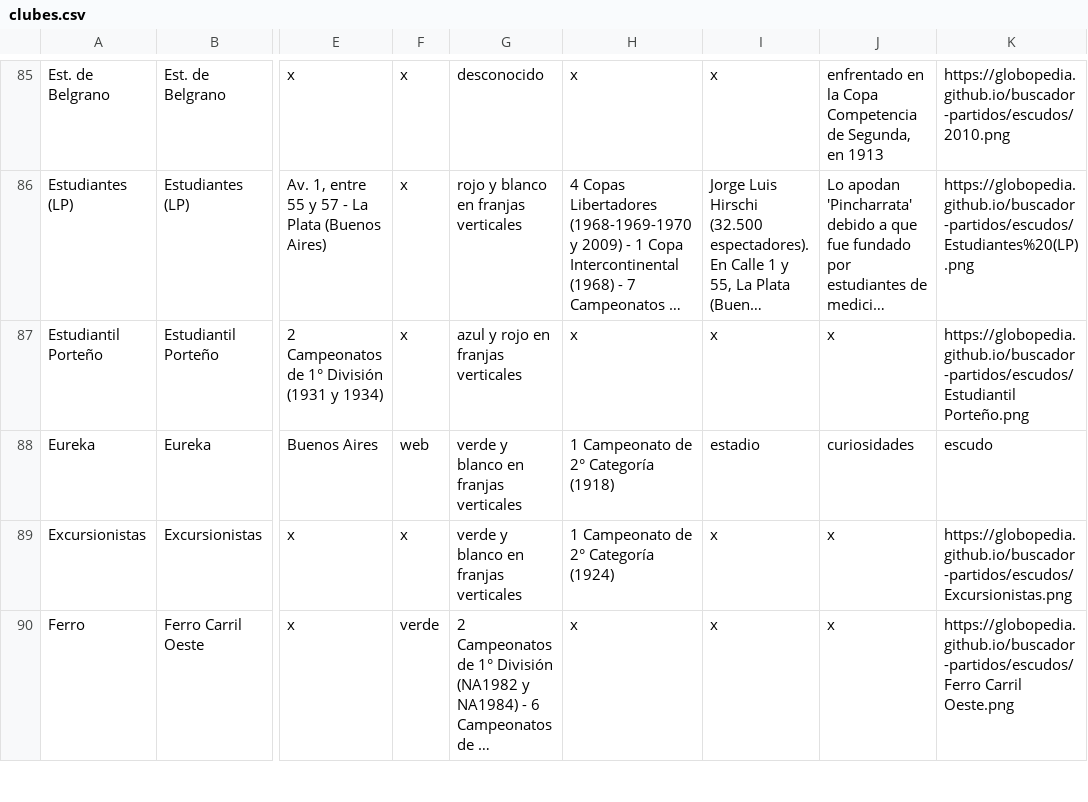
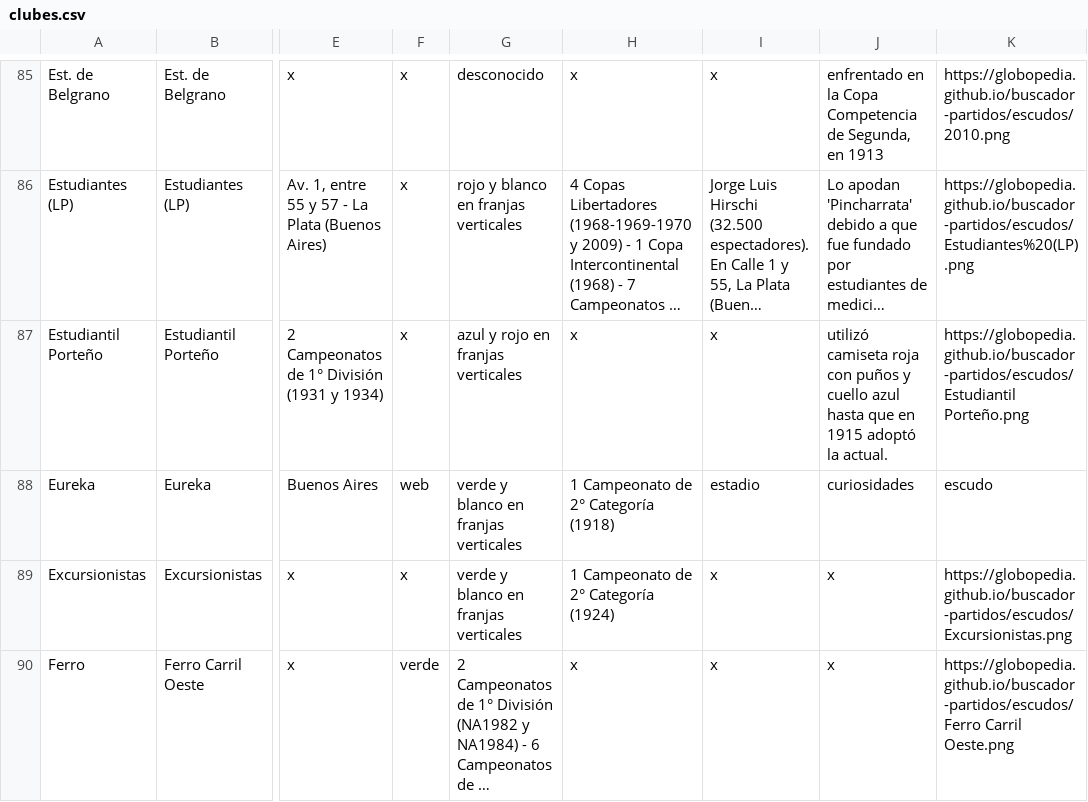
Before and after one commit to globopedia/Lubs, a CSV file: clubes.csv, drawn as a sheet; only a part is shown, gaps mark what is left out; long unchanged cells end in …; the diff covers the shown part only; the diff names each change by its address in the sheet, - before the commit and + after, or states it on an @@ line.

```diff
--- a/clubes.csv
+++ b/clubes.csv
-J87: x
+J87: utilizó camiseta roja con puños y cuello azul hasta que en 1915 adoptó la actual.
```
Also changed, not shown: 1 added row and 35 edited cells elsewhere in this file.
